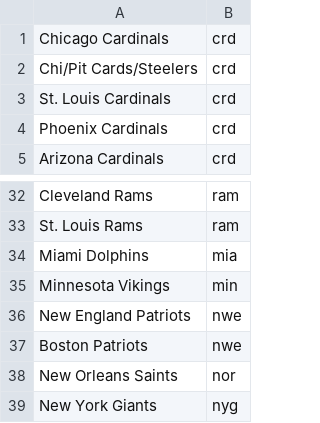
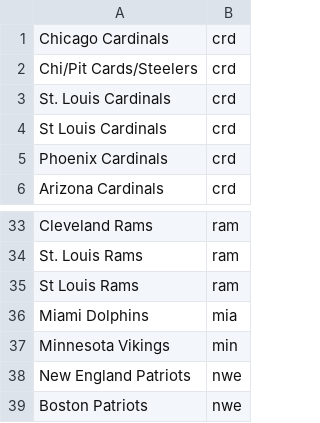
Before and after one commit to louis-stp/nfl_team_scoring, a CSV file: team_name_legend.csv, drawn as a sheet; only a part is shown, gaps mark what is left out; the shorter side is filled out with more unchanged rows.

```diff
--- a/team_name_legend.csv
+++ b/team_name_legend.csv
@@ -3,2 +3,3 @@ Chi/Pit Cards/Steelers,crd,,,,,,,,,,,,,,,,,,
 St. Louis Cardinals,crd,,,,,,,,,,,,,,,,,,
+St Louis Cardinals,crd,,,,,,,,,,,,,,,,,,
 Phoenix Cardinals,crd,,,,,,,,,,,,,,,,,,
@@ -33,2 +34,3 @@ Cleveland Rams,ram,,,,,,,,,,,,,,,,,,
 St. Louis Rams,ram,,,,,,,,,,,,,,,,,,
+St Louis Rams,ram,,,,,,,,,,,,,,,,,,
 Miami Dolphins,mia,,,,,,,,,,,,,,,,,,
```
Also changed, not shown: 4 other files.
